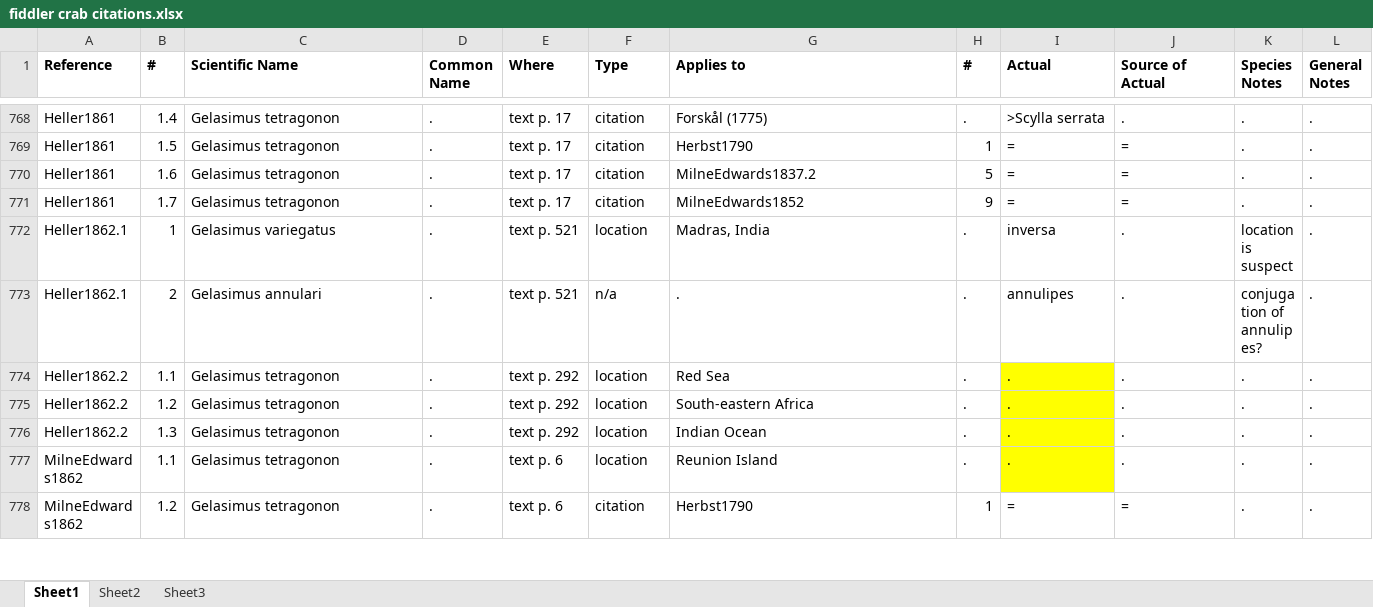
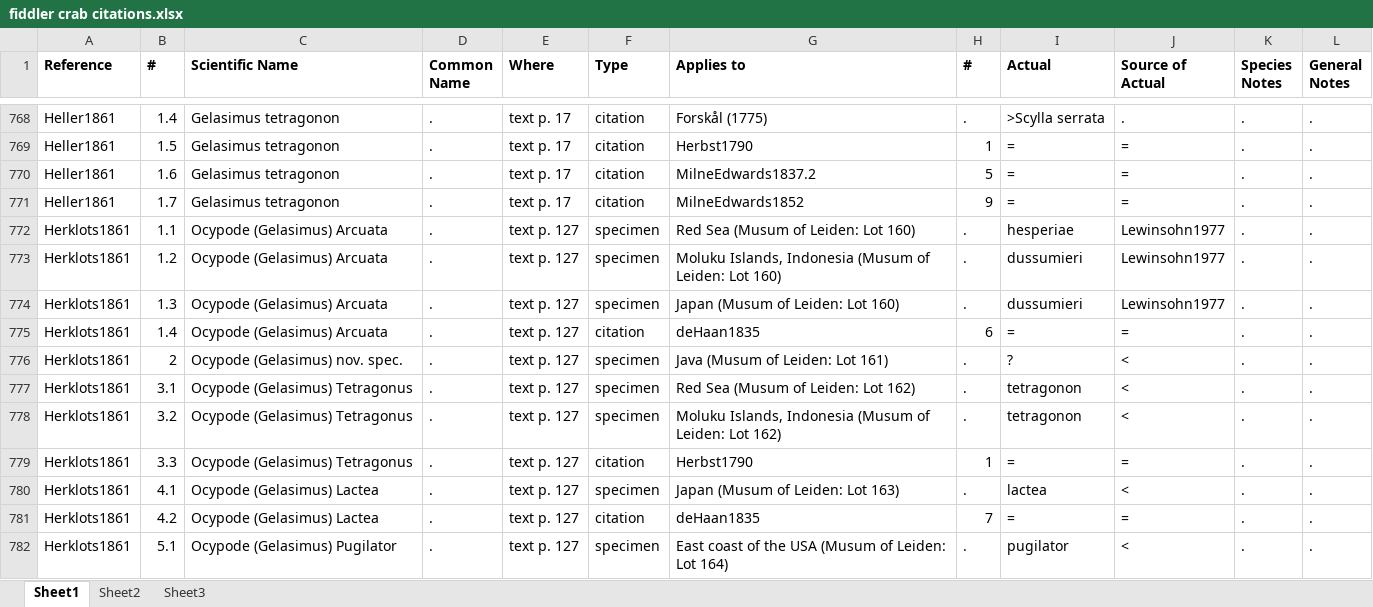
Before and after one commit to msrosenberg/fiddlercrab.info, an Excel workbook: Data/fiddler crab citations.xlsx, sheet Sheet1, drawn as a sheet; only a part is shown, gaps mark what is left out; the shorter side is filled out with more unchanged rows; values as stored, in another font and other column widths than the file's, no borders; the diff covers the shown part only; the diff names each change by its address in the sheet, - before the commit and + after, or states it on an @@ line.

Commit message:
January update
Updated reference list, increased citation coverage

```diff
--- a/Data/fiddler crab citations.xlsx (sheet Sheet1)
+++ b/Data/fiddler crab citations.xlsx (sheet Sheet1)
+row 772: Herklots1861 | 1.1 | Ocypode (Gelasimus) Arcuata | . | text p. 127 | specimen | Red Sea (Musum of Leiden: Lot 160) | . | hesperiae | Lewinsohn1977 | . | .
+row 773: Herklots1861 | 1.2 | Ocypode (Gelasimus) Arcuata | . | text p. 127 | specimen | Moluku Islands, Indonesia (Musum of Leiden: Lot 160) | . | dussumieri | Lewinsohn1977 | . | .
+row 774: Herklots1861 | 1.3 | Ocypode (Gelasimus) Arcuata | . | text p. 127 | specimen | Japan (Musum of Leiden: Lot 160) | . | dussumieri | Lewinsohn1977 | . | .
+row 775: Herklots1861 | 1.4 | Ocypode (Gelasimus) Arcuata | . | text p. 127 | citation | deHaan1835 | 6 | = | = | . | .
+row 776: Herklots1861 | 2 | Ocypode (Gelasimus) nov. spec. | . | text p. 127 | specimen | Java (Musum of Leiden: Lot 161) | . | ? | < | . | .
+row 777: Herklots1861 | 3.1 | Ocypode (Gelasimus) Tetragonus | . | text p. 127 | specimen | Red Sea (Musum of Leiden: Lot 162) | . | tetragonon | < | . | .
+row 778: Herklots1861 | 3.2 | Ocypode (Gelasimus) Tetragonus | . | text p. 127 | specimen | Moluku Islands, Indonesia (Musum of Leiden: Lot 162) | . | tetragonon | < | . | .
+row 779: Herklots1861 | 3.3 | Ocypode (Gelasimus) Tetragonus | . | text p. 127 | citation | Herbst1790 | 1 | = | = | . | .
+row 780: Herklots1861 | 4.1 | Ocypode (Gelasimus) Lactea | . | text p. 127 | specimen | Japan (Musum of Leiden: Lot 163) | . | lactea | < | . | .
+row 781: Herklots1861 | 4.2 | Ocypode (Gelasimus) Lactea | . | text p. 127 | citation | deHaan1835 | 7 | = | = | . | .
+row 782: Herklots1861 | 5.1 | Ocypode (Gelasimus) Pugilator | . | text p. 127 | specimen | East coast of the USA (Musum of Leiden: Lot 164) | . | pugilator | < | . | .
```
Also changed, not shown: 148 added rows, 17 edited cells and cell formats elsewhere in this sheet, 7 other files.
